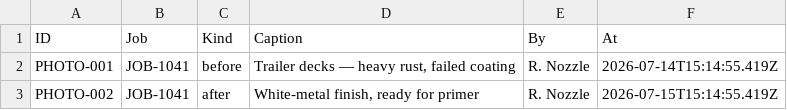
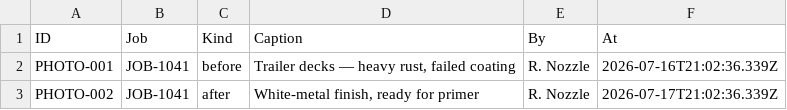
Before and after one commit to kr8tiv-ai/evolve-ops-workbook, a CSV file: workbook-template/Job Photos.csv, drawn as a sheet.

```diff
--- a/workbook-template/Job Photos.csv
+++ b/workbook-template/Job Photos.csv
@@ -1,3 +1,3 @@
 ID,Job,Kind,Caption,By,At
-PHOTO-001,JOB-1041,before,"Trailer decks — heavy rust, failed coating",R. Nozzle,2026-07-14T15:14:55.419Z
-PHOTO-002,JOB-1041,after,"White-metal finish, ready for primer",R. Nozzle,2026-07-15T15:14:55.419Z
+PHOTO-001,JOB-1041,before,"Trailer decks — heavy rust, failed coating",R. Nozzle,2026-07-16T21:02:36.339Z
+PHOTO-002,JOB-1041,after,"White-metal finish, ready for primer",R. Nozzle,2026-07-17T21:02:36.339Z
```
Also changed, not shown: workbook-template/Dispatch.csv, workbook-template/Expenses.csv, 15 other files.
